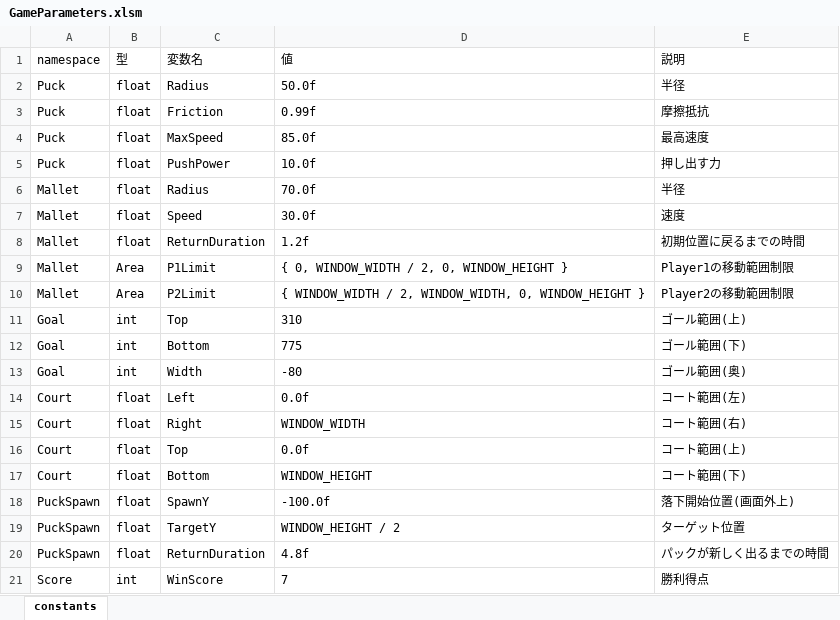
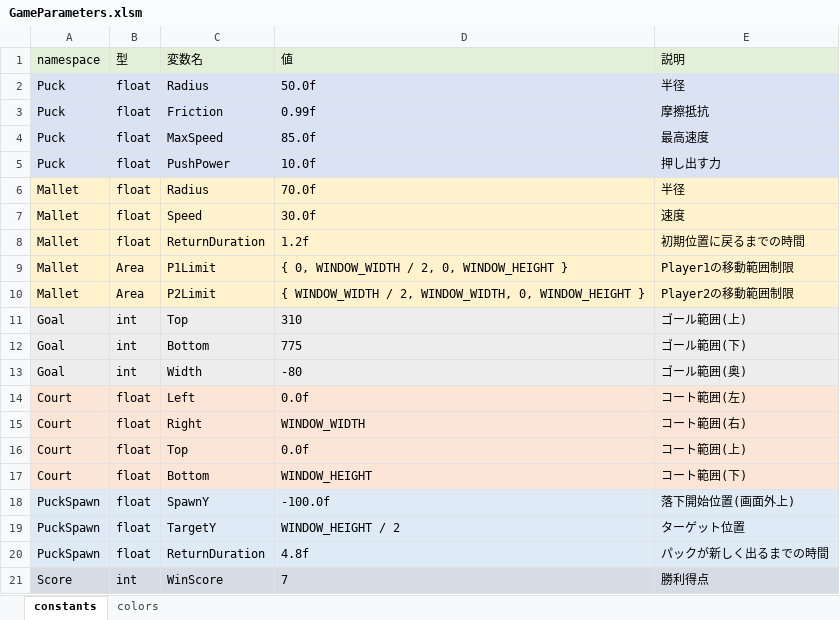
Before and after one commit to T-Tanaka31/AirHockey, an Excel workbook: AirHockey/Excel/GameParameters.xlsm, sheet constants, drawn as a sheet; values as stored, in another font and other column widths than the file's, no borders; charts and pictures not drawn; the diff names each change by its address in the sheet, - before the commit and + after, or states it on an @@ line.

Commit message:
Add colorExcel

```diff
--- a/AirHockey/Excel/GameParameters.xlsm (sheet constants)
+++ b/AirHockey/Excel/GameParameters.xlsm (sheet constants)
+sheet tab: colors
-A1:E1 fill: none
+A1:E1 fill: #E2F0D9
-A2:E5 fill: none
+A2:E5 fill: #DAE3F3
-A6:E10 fill: none
+A6:E10 fill: #FFF2CC
-A11:E13 fill: none
+A11:E13 fill: #EDEDED
-A14:E17 fill: none
+A14:E17 fill: #FBE5D6
-A18:E20 fill: none
+A18:E20 fill: #DEEBF7
-A21:E21 fill: none
+A21:E21 fill: #D6DCE5
```
Also changed, not shown: charts or pictures, 4 other files.
